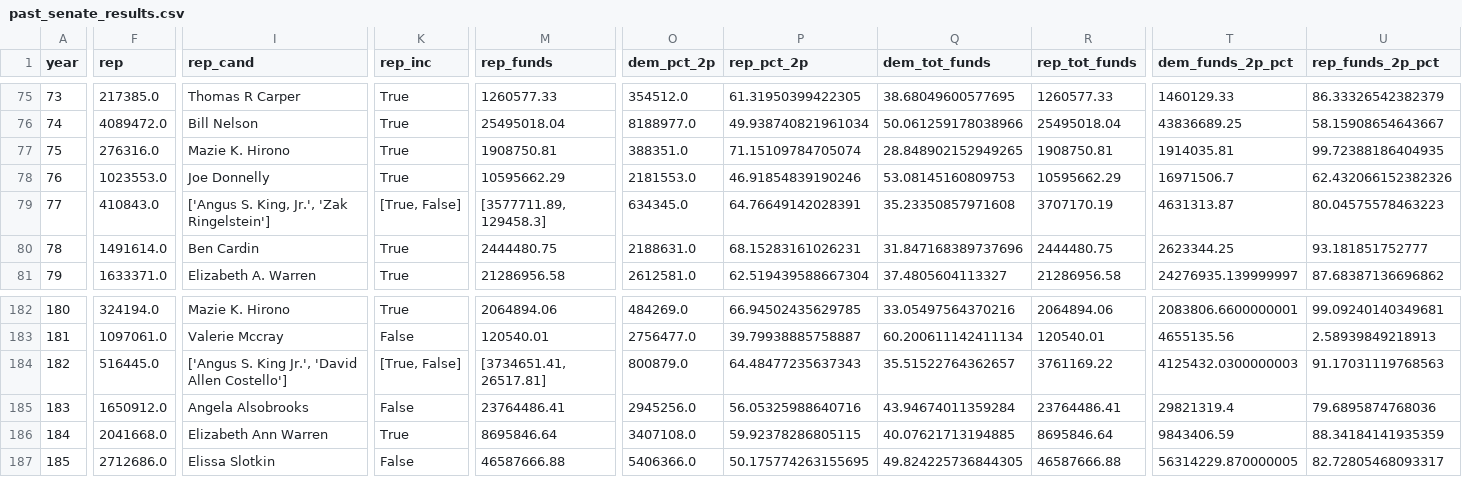
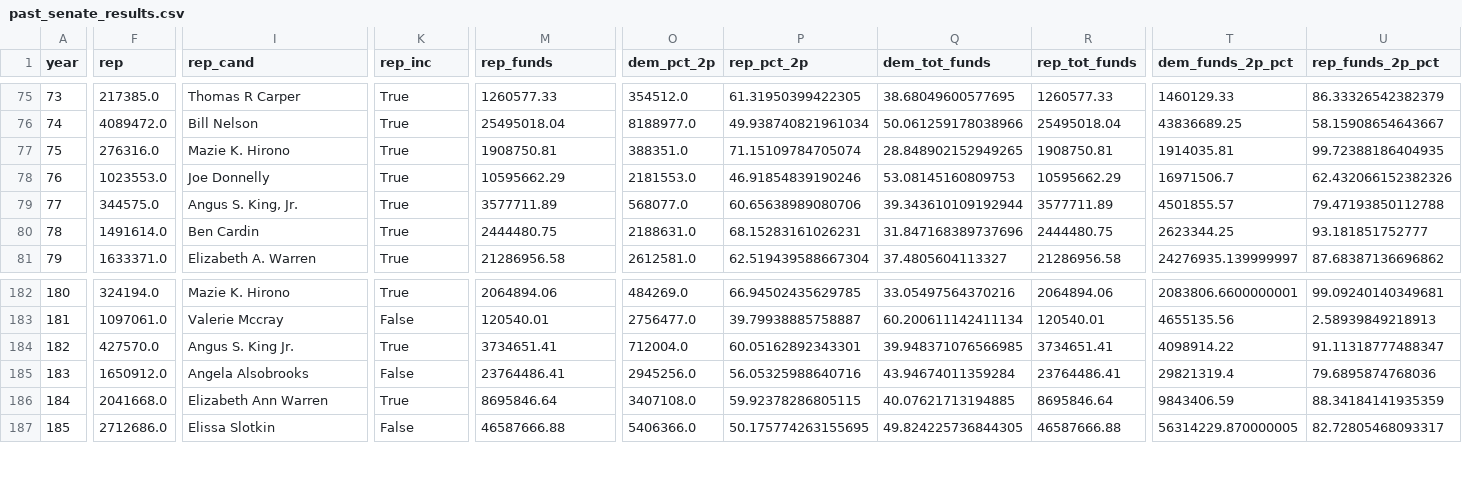
Before and after one commit to Hackquantumcpp/snoutcounter-midterms-2026-model, a CSV file: transformed/past_senate_results.csv, drawn as a sheet; only a part is shown, gaps mark what is left out; the diff covers the shown part only; the diff names each change by its address in the sheet, - before the commit and + after, or states it on an @@ line.

```diff
--- a/transformed/past_senate_results.csv
+++ b/transformed/past_senate_results.csv
-F79 (rep): 410843.0
+F79 (rep): 344575.0
-I79 (rep_cand): ['Angus S. King, Jr.', 'Zak Ringelstein']
+I79 (rep_cand): Angus S. King, Jr.
-K79 (rep_inc): [True, False]
+K79 (rep_inc): True
-M79 (rep_funds): [3577711.89, 129458.3]
+M79 (rep_funds): 3577711.89
-O79 (dem_pct_2p): 634345.0
+O79 (dem_pct_2p): 568077.0
-P79 (rep_pct_2p): 64.76649142028391
+P79 (rep_pct_2p): 60.65638989080706
-Q79 (dem_tot_funds): 35.23350857971608
+Q79 (dem_tot_funds): 39.343610109192944
-R79 (rep_tot_funds): 3707170.19
+R79 (rep_tot_funds): 3577711.89
-T79 (dem_funds_2p_pct): 4631313.87
+T79 (dem_funds_2p_pct): 4501855.57
-U79 (rep_funds_2p_pct): 80.04575578463223
+U79 (rep_funds_2p_pct): 79.47193850112788
-F184 (rep): 516445.0
+F184 (rep): 427570.0
-I184 (rep_cand): ['Angus S. King Jr.', 'David Allen Costello']
+I184 (rep_cand): Angus S. King Jr.
-K184 (rep_inc): [True, False]
+K184 (rep_inc): True
-M184 (rep_funds): [3734651.41, 26517.81]
+M184 (rep_funds): 3734651.41
-O184 (dem_pct_2p): 800879.0
+O184 (dem_pct_2p): 712004.0
-P184 (rep_pct_2p): 64.48477235637343
+P184 (rep_pct_2p): 60.05162892343301
-Q184 (dem_tot_funds): 35.51522764362657
+Q184 (dem_tot_funds): 39.948371076566985
-R184 (rep_tot_funds): 3761169.22
+R184 (rep_tot_funds): 3734651.41
-T184 (dem_funds_2p_pct): 4125432.0300000003
+T184 (dem_funds_2p_pct): 4098914.22
-U184 (rep_funds_2p_pct): 91.17031119768563
+U184 (rep_funds_2p_pct): 91.11318777488347
```
Also changed, not shown: 2 edited cells elsewhere in this file, 3 other files.
